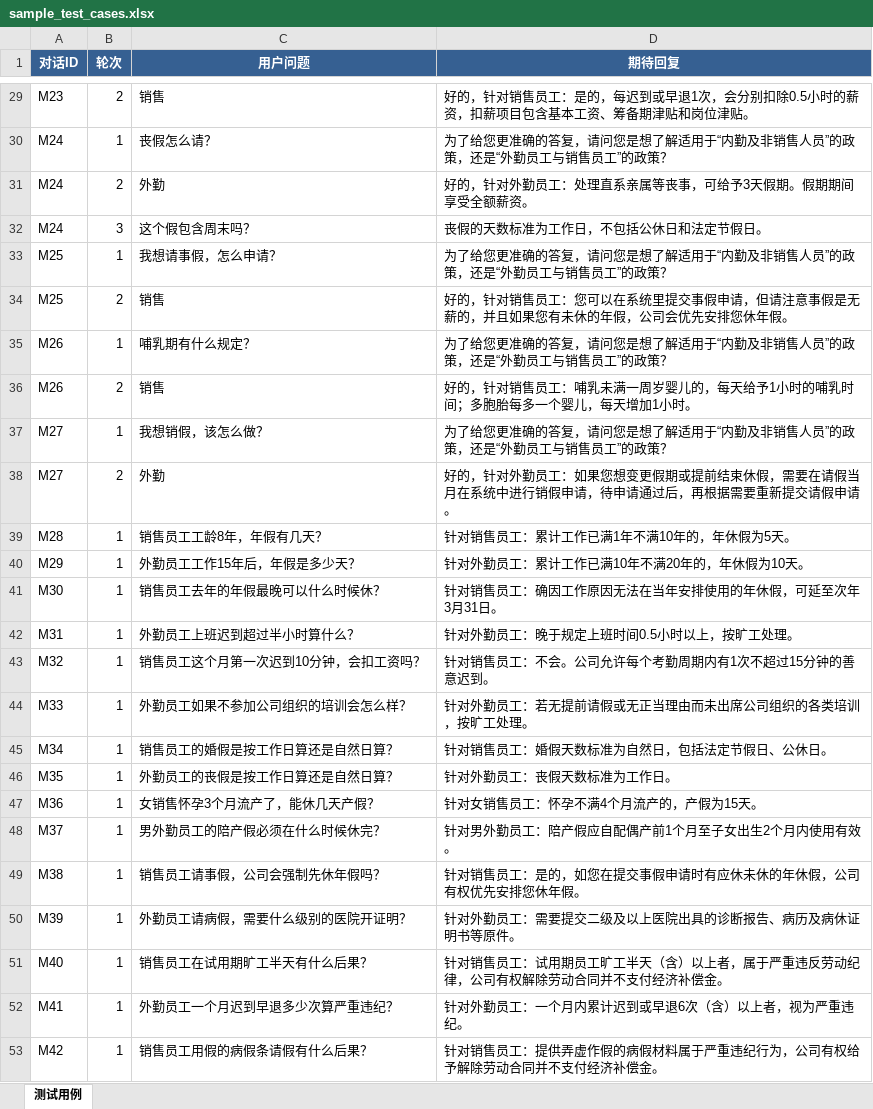
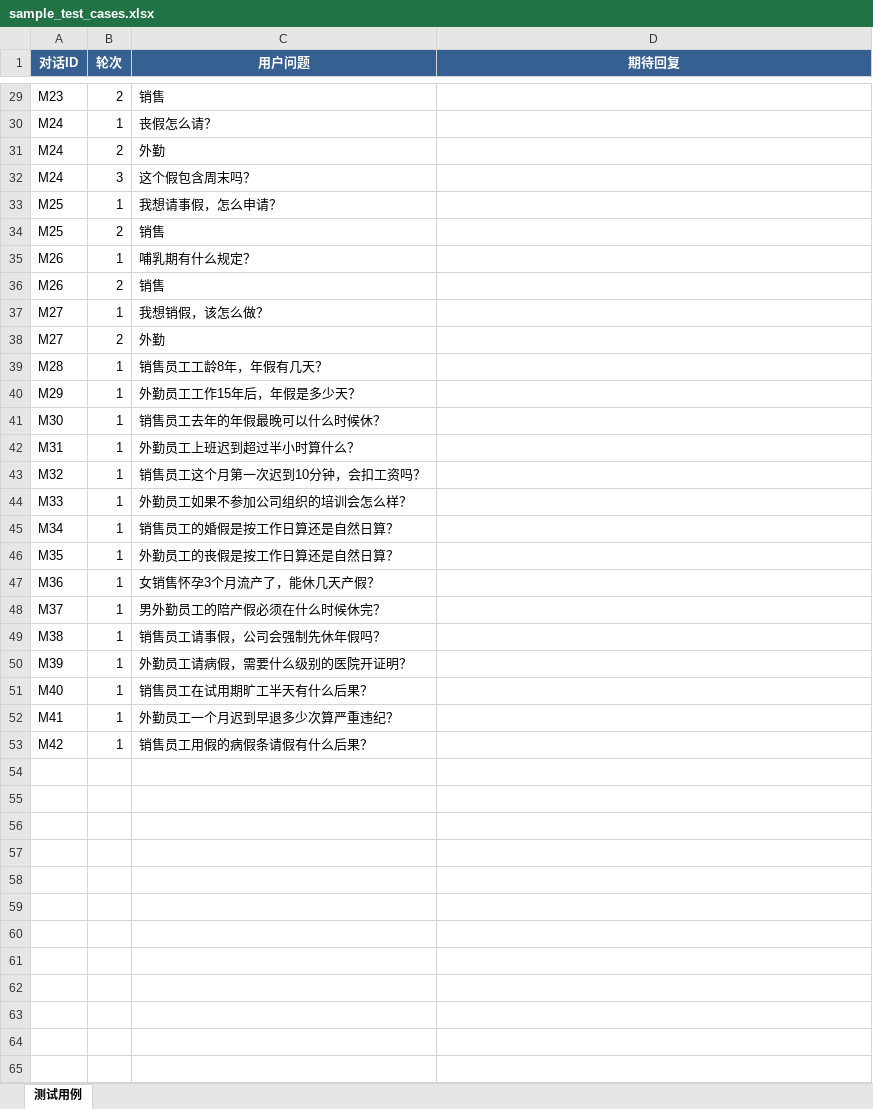
Before and after one commit to Wangshixiong/dify_chatflow_batch, an Excel workbook: examples/sample_test_cases.xlsx, sheet 测试用例, drawn as a sheet; only a part is shown, gaps mark what is left out; values as stored, in another font and other column widths than the file's, no borders; the diff covers the shown part only; the diff names each change by its address in the sheet, - before the commit and + after, or states it on an @@ line.

```diff
--- a/examples/sample_test_cases.xlsx (sheet 测试用例)
+++ b/examples/sample_test_cases.xlsx (sheet 测试用例)
-D29 (期待回复): 好的，针对销售员工：是的，每迟到或早退1次，会分别扣除0.5小时的薪资，扣薪项目包含基本工资、筹备期津贴和岗位津贴。
+D29 (期待回复): (empty)
-D30 (期待回复): 为了给您更准确的答复，请问您是想了解适用于“内勤及非销售人员”的政策，还是“外勤员工与销售员工”的政策？
+D30 (期待回复): (empty)
-D31 (期待回复): 好的，针对外勤员工：处理直系亲属等丧事，可给予3天假期。假期期间享受全额薪资。
+D31 (期待回复): (empty)
-D32 (期待回复): 丧假的天数标准为工作日，不包括公休日和法定节假日。
+D32 (期待回复): (empty)
-D33 (期待回复): 为了给您更准确的答复，请问您是想了解适用于“内勤及非销售人员”的政策，还是“外勤员工与销售员工”的政策？
+D33 (期待回复): (empty)
-D34 (期待回复): 好的，针对销售员工：您可以在系统里提交事假申请，但请注意事假是无薪的，并且如果您有未休的年假，公司会优先安排您休年假。
+D34 (期待回复): (empty)
-D35 (期待回复): 为了给您更准确的答复，请问您是想了解适用于“内勤及非销售人员”的政策，还是“外勤员工与销售员工”的政策？
+D35 (期待回复): (empty)
-D36 (期待回复): 好的，针对销售员工：哺乳未满一周岁婴儿的，每天给予1小时的哺乳时间；多胞胎每多一个婴儿，每天增加1小时。
+D36 (期待回复): (empty)
-D37 (期待回复): 为了给您更准确的答复，请问您是想了解适用于“内勤及非销售人员”的政策，还是“外勤员工与销售员工”的政策？
+D37 (期待回复): (empty)
-D38 (期待回复): 好的，针对外勤员工：如果您想变更假期或提前结束休假，需要在请假当月在系统中进行销假申请，待申请通过后，再根据需要重新提交请假申请。
+D38 (期待回复): (empty)
-D39 (期待回复): 针对销售员工：累计工作已满1年不满10年的，年休假为5天。
+D39 (期待回复): (empty)
-D40 (期待回复): 针对外勤员工：累计工作已满10年不满20年的，年休假为10天。
+D40 (期待回复): (empty)
-D41 (期待回复): 针对销售员工：确因工作原因无法在当年安排使用的年休假，可延至次年3月31日。
+D41 (期待回复): (empty)
-D42 (期待回复): 针对外勤员工：晚于规定上班时间0.5小时以上，按旷工处理。
+D42 (期待回复): (empty)
-D43 (期待回复): 针对销售员工：不会。公司允许每个考勤周期内有1次不超过15分钟的善意迟到。
+D43 (期待回复): (empty)
-D44 (期待回复): 针对外勤员工：若无提前请假或无正当理由而未出席公司组织的各类培训，按旷工处理。
+D44 (期待回复): (empty)
-D45 (期待回复): 针对销售员工：婚假天数标准为自然日，包括法定节假日、公休日。
+D45 (期待回复): (empty)
-D46 (期待回复): 针对外勤员工：丧假天数标准为工作日。
+D46 (期待回复): (empty)
-D47 (期待回复): 针对女销售员工：怀孕不满4个月流产的，产假为15天。
+D47 (期待回复): (empty)
-D48 (期待回复): 针对男外勤员工：陪产假应自配偶产前1个月至子女出生2个月内使用有效。
+D48 (期待回复): (empty)
-D49 (期待回复): 针对销售员工：是的，如您在提交事假申请时有应休未休的年休假，公司有权优先安排您休年假。
+D49 (期待回复): (empty)
-D50 (期待回复): 针对外勤员工：需要提交二级及以上医院出具的诊断报告、病历及病休证明书等原件。
+D50 (期待回复): (empty)
-D51 (期待回复): 针对销售员工：试用期员工旷工半天（含）以上者，属于严重违反劳动纪律，公司有权解除劳动合同并不支付经济补偿金。
+D51 (期待回复): (empty)
-D52 (期待回复): 针对外勤员工：一个月内累计迟到或早退6次（含）以上者，视为严重违纪。
+D52 (期待回复): (empty)
-D53 (期待回复): 针对销售员工：提供弄虚作假的病假材料属于严重违纪行为，公司有权给予解除劳动合同并不支付经济补偿金。
+D53 (期待回复): (empty)
```
Also changed, not shown: 27 edited cells elsewhere in this sheet, 1 other file.
